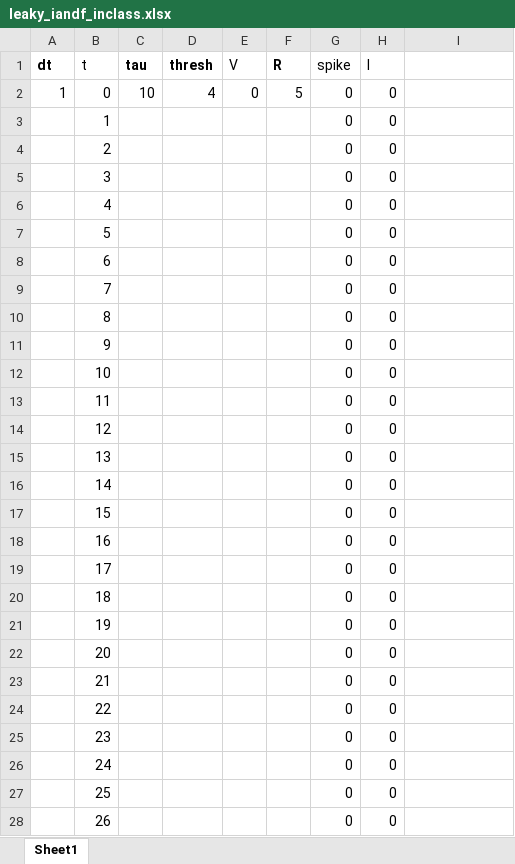
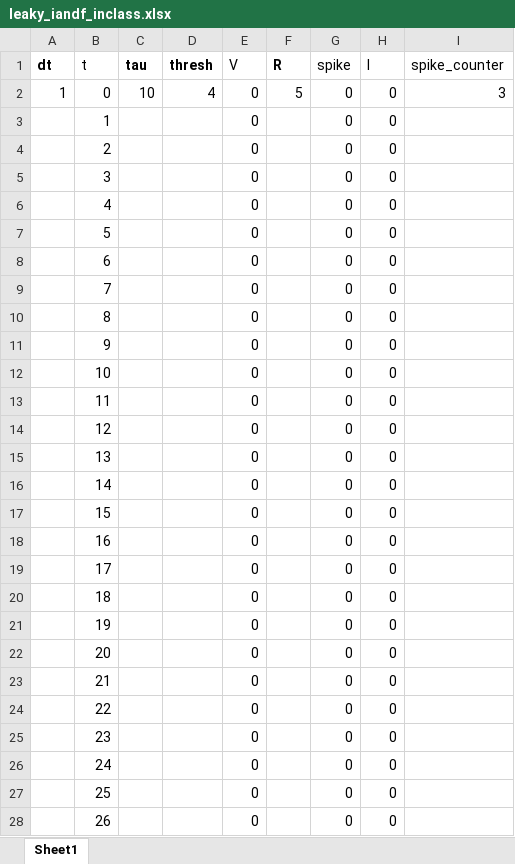
Before and after one commit to hogeveen-lab/DSPN_Fall2023_Git, an Excel workbook: assignment_starters/assign2_starter/leaky_iandf_inclass.xlsx, sheet Sheet1, drawn as a sheet; only a part is shown; values as stored, in another font and other column widths than the file's, no borders; charts and pictures not drawn; the diff covers the shown part only; the diff names each change by its address in the sheet, - before the commit and + after, or states it on an @@ line.

Commit message:
add lecture 7 inclass

```diff
--- a/assignment_starters/assign2_starter/leaky_iandf_inclass.xlsx (sheet Sheet1)
+++ b/assignment_starters/assign2_starter/leaky_iandf_inclass.xlsx (sheet Sheet1)
-I1: (empty)
+I1: spike_counter
-I2 (spike_counter): (empty)
+I2 (spike_counter): 3
-E3:E28 (V): (empty)
+E3:E28 (V): 0
```
Also changed, not shown: 127 edited cells elsewhere in this sheet, formulas that keep their value, charts or pictures, 2 other files.
